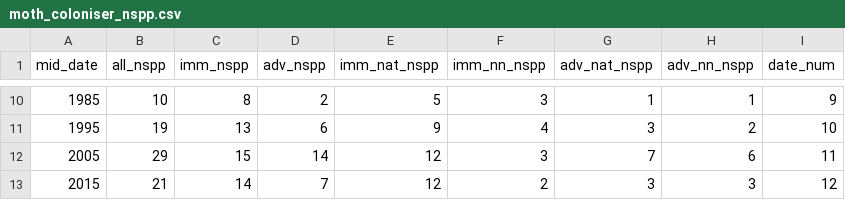
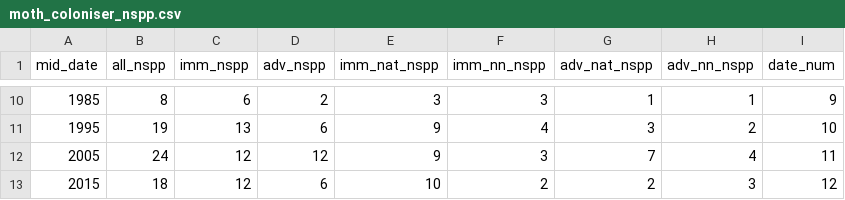
Before and after one commit to lhordley/Moth-colonisers, a CSV file: Coloniser data/moth_coloniser_nspp.csv, drawn as a sheet; only a part is shown, gaps mark what is left out; the diff covers the shown part only.

```diff
--- a/Coloniser data/moth_coloniser_nspp.csv
+++ b/Coloniser data/moth_coloniser_nspp.csv
@@ -10,4 +10,4 @@
-"1985",10,8,2,5,3,1,1,9
+"1985",8,6,2,3,3,1,1,9
 "1995",19,13,6,9,4,3,2,10
-"2005",29,15,14,12,3,7,6,11
-"2015",21,14,7,12,2,3,3,12
+"2005",24,12,12,9,3,7,4,11
+"2015",18,12,6,10,2,2,3,12
```
Also changed, not shown: 32 edited cells elsewhere in this file, Coloniser data/moth_coloniser_data_spp.csv, 1 other file.
